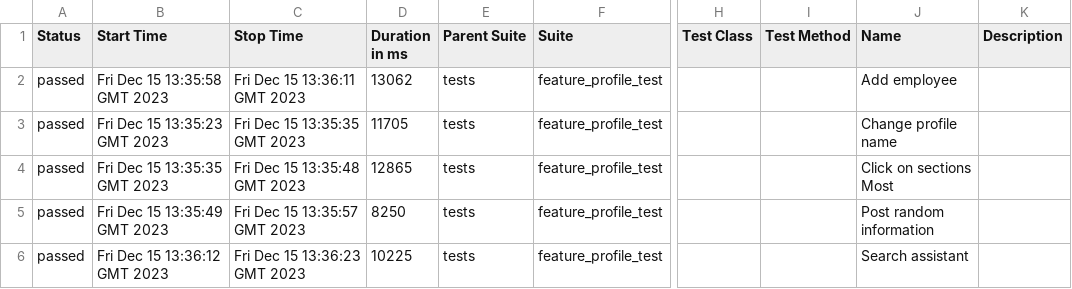
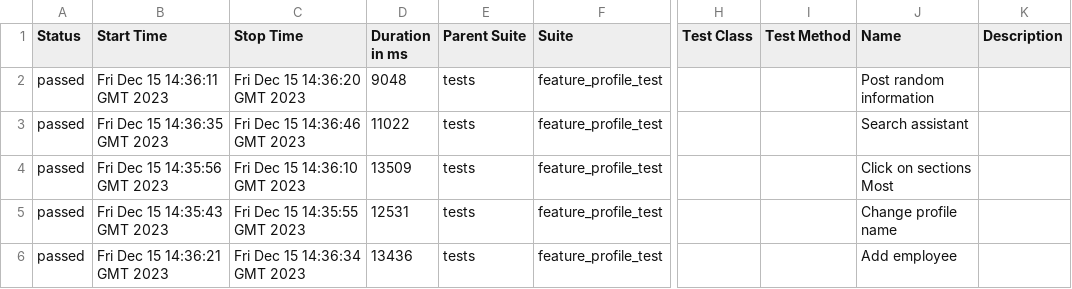
Before and after one commit to Roman1599/petrov-main, a CSV file: data/suites.csv, drawn as a sheet; only a part is shown, gaps mark what is left out; the diff names each change by its address in the sheet, - before the commit and + after, or states it on an @@ line.

```diff
--- a/data/suites.csv
+++ b/data/suites.csv
-B2 (Start Time): Fri Dec 15 13:35:58 GMT 2023
+B2 (Start Time): Fri Dec 15 14:36:11 GMT 2023
-C2 (Stop Time): Fri Dec 15 13:36:11 GMT 2023
+C2 (Stop Time): Fri Dec 15 14:36:20 GMT 2023
-D2 (Duration in ms): 13062
+D2 (Duration in ms): 9048
-J2 (Name): Add employee
+J2 (Name): Post random information
-B3 (Start Time): Fri Dec 15 13:35:23 GMT 2023
+B3 (Start Time): Fri Dec 15 14:36:35 GMT 2023
-C3 (Stop Time): Fri Dec 15 13:35:35 GMT 2023
+C3 (Stop Time): Fri Dec 15 14:36:46 GMT 2023
-D3 (Duration in ms): 11705
+D3 (Duration in ms): 11022
-J3 (Name): Change profile name
+J3 (Name): Search assistant
-B4 (Start Time): Fri Dec 15 13:35:35 GMT 2023
+B4 (Start Time): Fri Dec 15 14:35:56 GMT 2023
-C4 (Stop Time): Fri Dec 15 13:35:48 GMT 2023
+C4 (Stop Time): Fri Dec 15 14:36:10 GMT 2023
-D4 (Duration in ms): 12865
+D4 (Duration in ms): 13509
-B5 (Start Time): Fri Dec 15 13:35:49 GMT 2023
+B5 (Start Time): Fri Dec 15 14:35:43 GMT 2023
-C5 (Stop Time): Fri Dec 15 13:35:57 GMT 2023
+C5 (Stop Time): Fri Dec 15 14:35:55 GMT 2023
-D5 (Duration in ms): 8250
+D5 (Duration in ms): 12531
-J5 (Name): Post random information
+J5 (Name): Change profile name
-B6 (Start Time): Fri Dec 15 13:36:12 GMT 2023
+B6 (Start Time): Fri Dec 15 14:36:21 GMT 2023
-C6 (Stop Time): Fri Dec 15 13:36:23 GMT 2023
+C6 (Stop Time): Fri Dec 15 14:36:34 GMT 2023
-D6 (Duration in ms): 10225
+D6 (Duration in ms): 13436
-J6 (Name): Search assistant
+J6 (Name): Add employee
```
Also changed, not shown: 36 other files.
